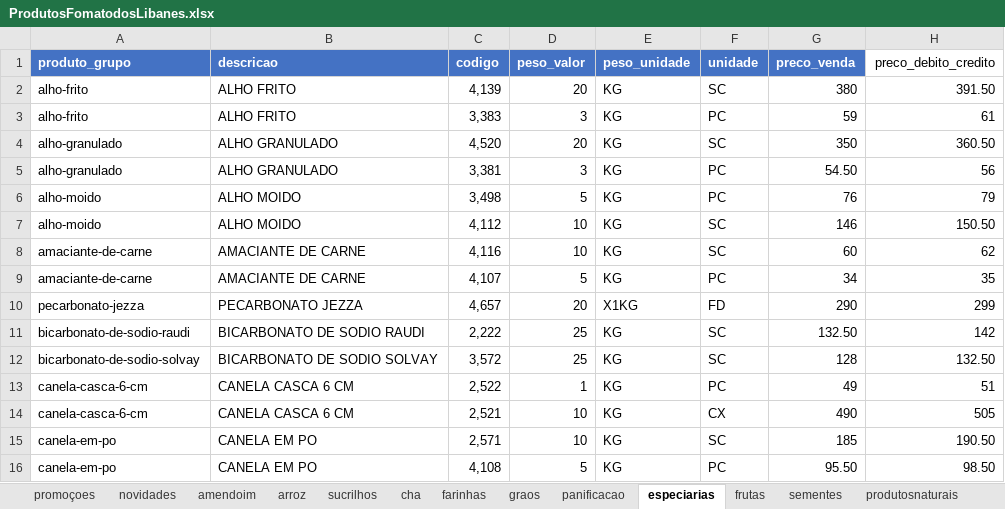
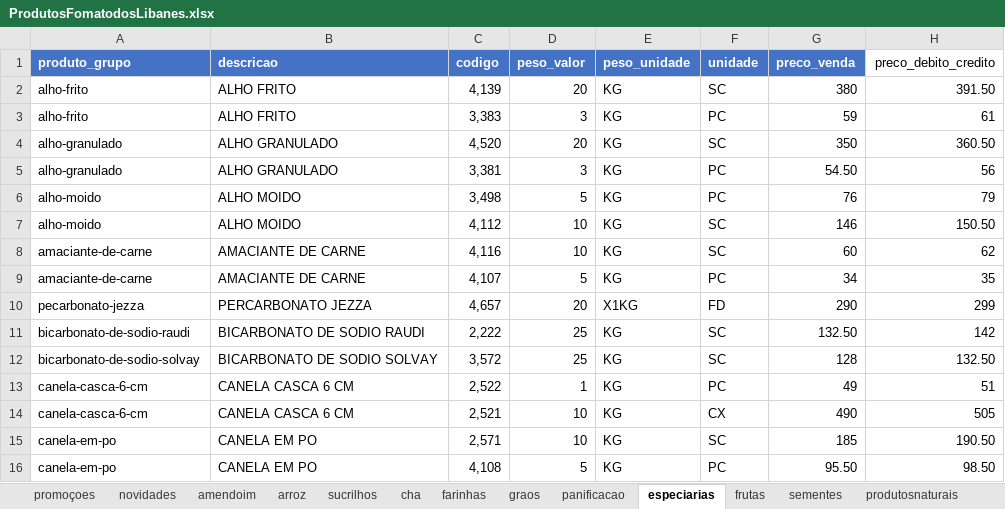
Before and after one commit to MuriloBastos6/produtos-libanes, an Excel workbook: data/ProdutosFomatodosLibanes.xlsx, sheet especiarias, drawn as a sheet; only a part is shown; values as stored, in another font and other column widths than the file's, no borders; the diff names each change by its address in the sheet, - before the commit and + after, or states it on an @@ line.

```diff
--- a/data/ProdutosFomatodosLibanes.xlsx (sheet especiarias)
+++ b/data/ProdutosFomatodosLibanes.xlsx (sheet especiarias)
-B10 (descricao): PECARBONATO JEZZA
+B10 (descricao): PERCARBONATO JEZZA
```
Also changed, not shown: sheet bolachas, sheet doces, 3 other files.
